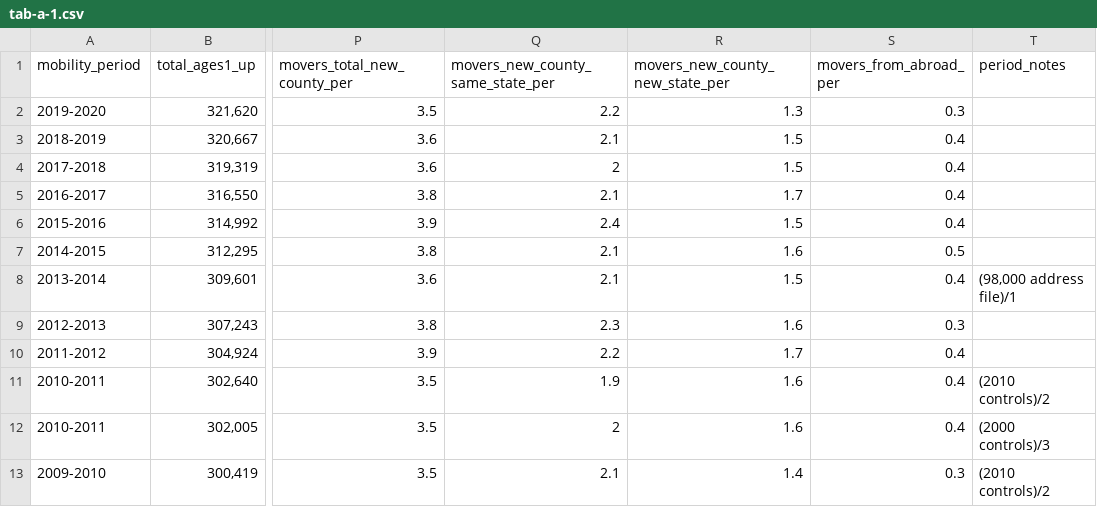
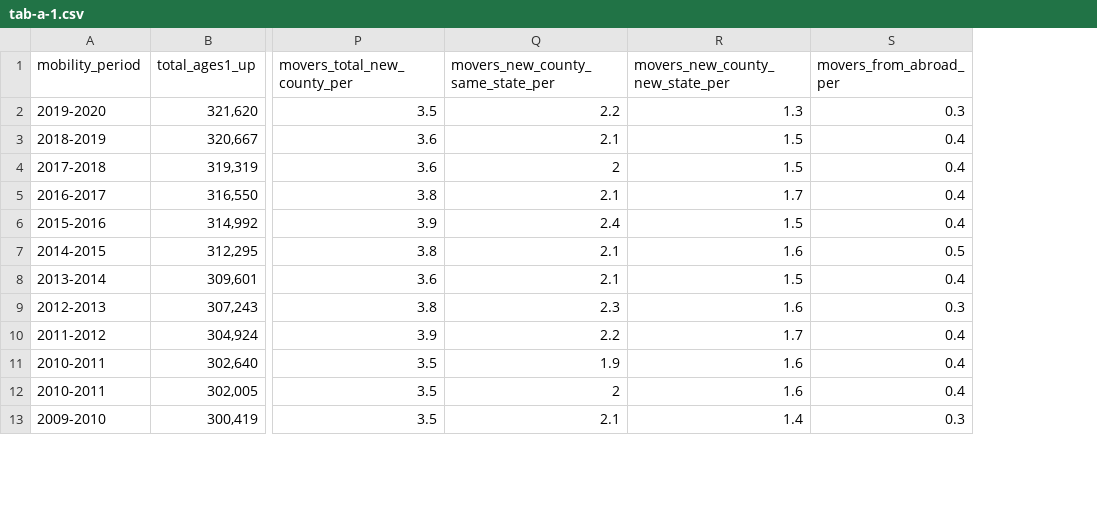
Before and after one commit to kitty-cat-catania/interactive_storytelling, a CSV file: datasets/census_csvs/tab-a-1.csv, drawn as a sheet; only a part is shown, gaps mark what is left out; the diff names each change by its address in the sheet, - before the commit and + after, or states it on an @@ line.

```diff
--- a/datasets/census_csvs/tab-a-1.csv
+++ b/datasets/census_csvs/tab-a-1.csv
-column T (period_notes), rows 8-13: (98,000 address file)/1 |  |  | (2010 controls)/2 | (2000 controls)/3 | (2010 controls)/2
```
Also changed, not shown: 1 other file.
